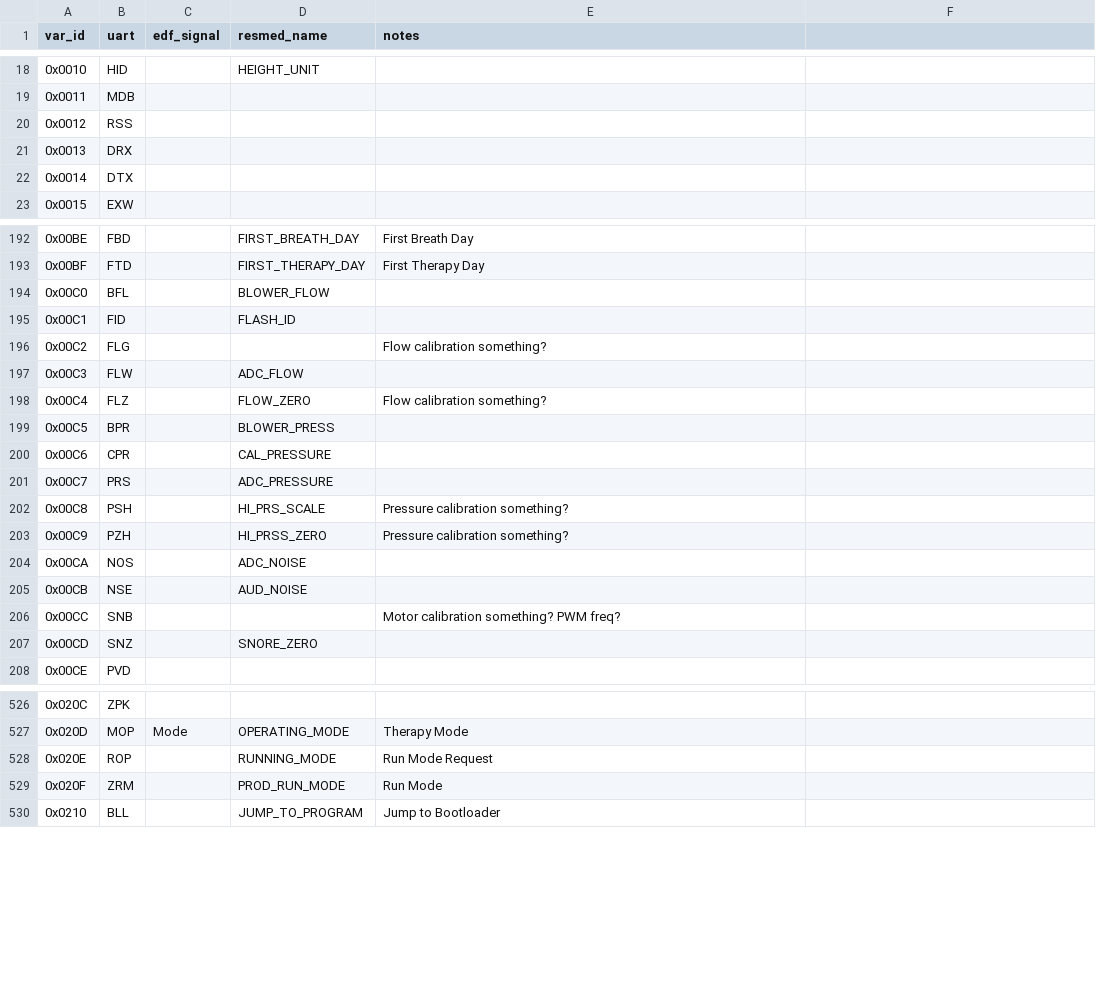
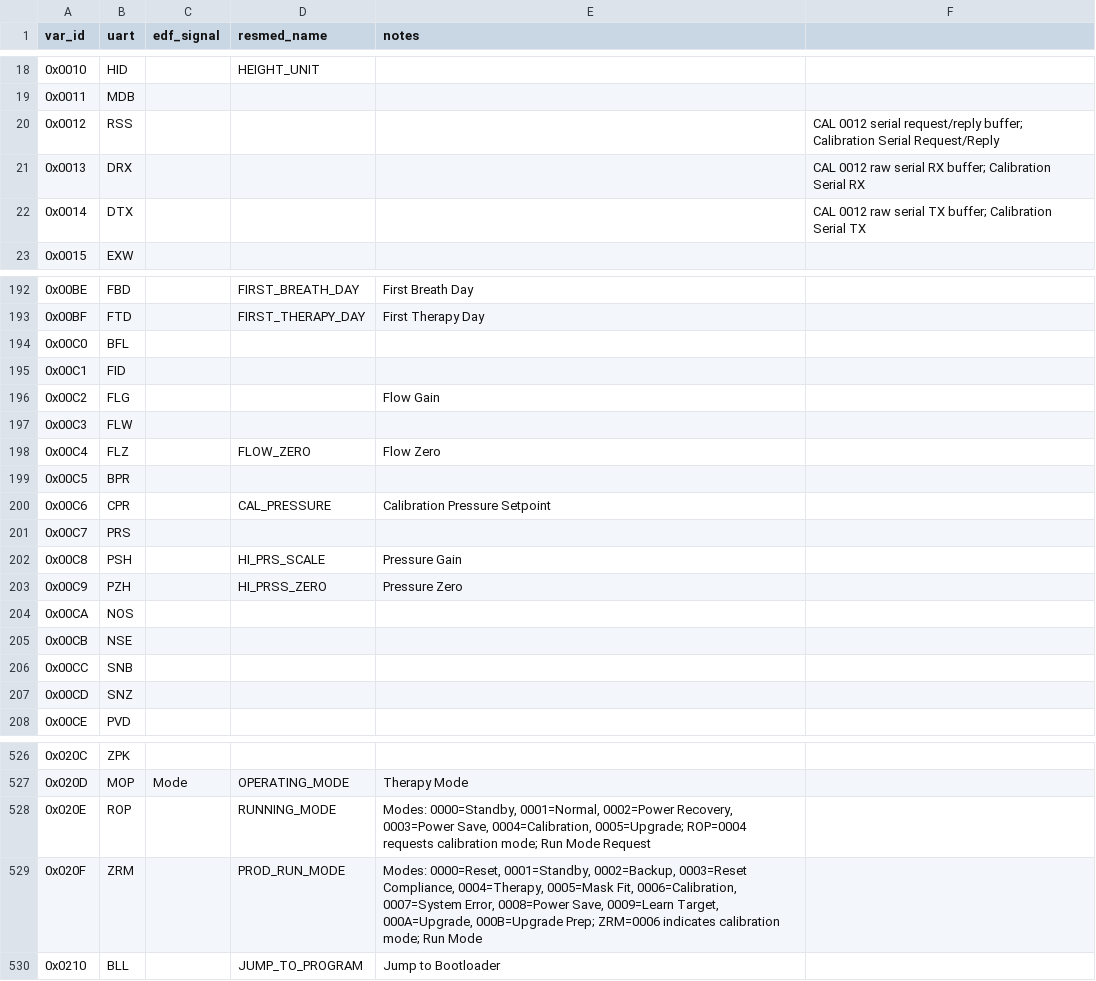
Before and after one commit to Webster83/airbreak-plus, a TSV file: docs/var_reference.tsv, drawn as a sheet; only a part is shown, gaps mark what is left out; the diff covers the shown part only.

Commit message:
as10: update some calibration related vars in resmed_config and docs

```diff
--- a/docs/var_reference.tsv
+++ b/docs/var_reference.tsv
@@ -19,5 +19,5 @@ var_id	uart	edf_signal	resmed_name	notes
 0x0011	MDB			
-0x0012	RSS			
-0x0013	DRX			
-0x0014	DTX			
+0x0012	RSS				CAL 0012 serial request/reply buffer; Calibration Serial Request/Reply
+0x0013	DRX				CAL 0012 raw serial RX buffer; Calibration Serial RX
+0x0014	DTX				CAL 0012 raw serial TX buffer; Calibration Serial TX
 0x0015	EXW			
@@ -193,16 +193,16 @@ var_id	uart	edf_signal	resmed_name	notes
 0x00BF	FTD		FIRST_THERAPY_DAY	First Therapy Day
-0x00C0	BFL		BLOWER_FLOW	
-0x00C1	FID		FLASH_ID	
-0x00C2	FLG			Flow calibration something?
-0x00C3	FLW		ADC_FLOW	
-0x00C4	FLZ		FLOW_ZERO	Flow calibration something?
-0x00C5	BPR		BLOWER_PRESS	
-0x00C6	CPR		CAL_PRESSURE	
-0x00C7	PRS		ADC_PRESSURE	
-0x00C8	PSH		HI_PRS_SCALE	Pressure calibration something?
-0x00C9	PZH		HI_PRSS_ZERO	Pressure calibration something?
-0x00CA	NOS		ADC_NOISE	
-0x00CB	NSE		AUD_NOISE	
-0x00CC	SNB			Motor calibration something? PWM freq?
-0x00CD	SNZ		SNORE_ZERO	
+0x00C0	BFL			
+0x00C1	FID			
+0x00C2	FLG			Flow Gain
+0x00C3	FLW			
+0x00C4	FLZ		FLOW_ZERO	Flow Zero
+0x00C5	BPR			
+0x00C6	CPR		CAL_PRESSURE	Calibration Pressure Setpoint
+0x00C7	PRS			
+0x00C8	PSH		HI_PRS_SCALE	Pressure Gain
+0x00C9	PZH		HI_PRSS_ZERO	Pressure Zero
+0x00CA	NOS			
+0x00CB	NSE			
+0x00CC	SNB			
+0x00CD	SNZ			
 0x00CE	PVD			
@@ -527,4 +527,4 @@ var_id	uart	edf_signal	resmed_name	notes
 0x020D	MOP	Mode	OPERATING_MODE	Therapy Mode
-0x020E	ROP		RUNNING_MODE	Run Mode Request
-0x020F	ZRM		PROD_RUN_MODE	Run Mode
+0x020E	ROP		RUNNING_MODE	Modes: 0000=Standby, 0001=Normal, 0002=Power Recovery, 0003=Power Save, 0004=Calibration, 0005=Upgrade; ROP=0004 requests calibration mode; Run Mode Request
+0x020F	ZRM		PROD_RUN_MODE	Modes: 0000=Reset, 0001=Standby, 0002=Backup, 0003=Reset Compliance, 0004=Therapy, 0005=Mask Fit, 0006=Calibration, 0007=System Error, 0008=Power Save, 0009=Learn Target, 000A=Upgrade, 000B=Upgrade Prep; ZRM=0006 indicates calibration mode; Run Mode
 0x0210	BLL		JUMP_TO_PROGRAM	Jump to Bootloader
```
Also changed, not shown: 5 edited cells elsewhere in this file, 1 other file.
